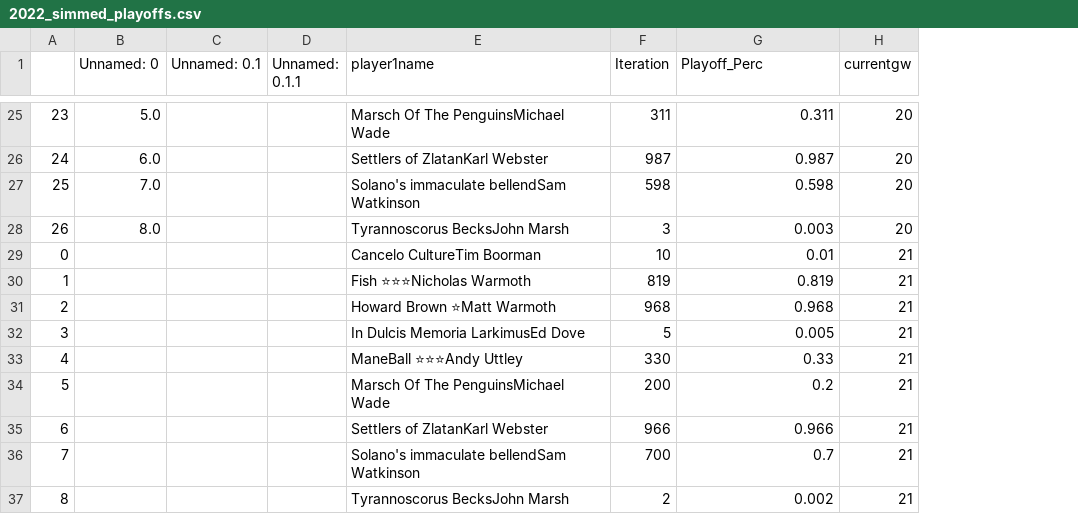
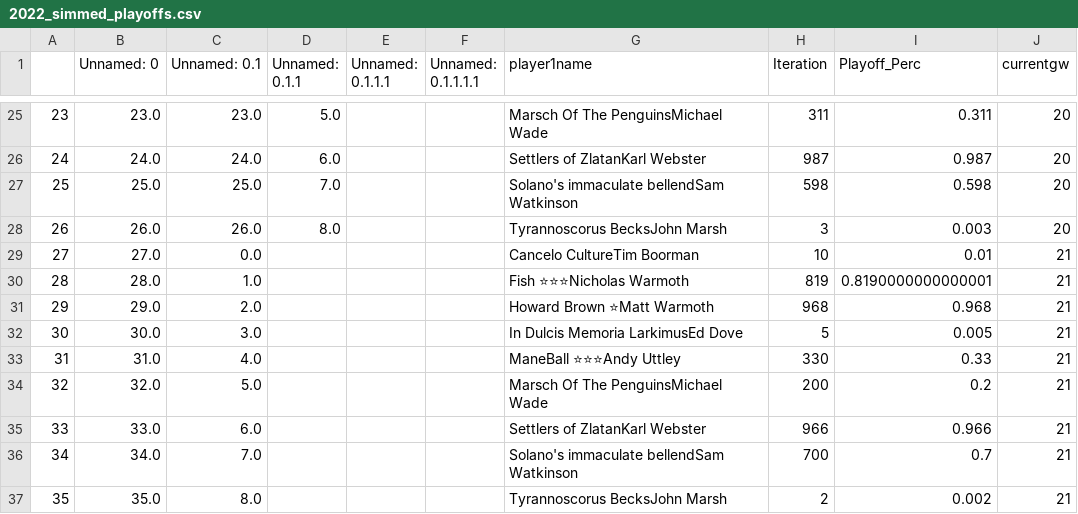
Before and after one commit to andyuttley/JB_Simulator, a CSV file: 2022_simmed_playoffs.csv, drawn as a sheet; only a part is shown, gaps mark what is left out; addresses are those after the commit; the diff covers the shown part only; the diff names each change by its address in the sheet, - before the commit and + after, or states it on an @@ line.

```diff
--- a/2022_simmed_playoffs.csv
+++ b/2022_simmed_playoffs.csv
+column E (Unnamed: 0.1.1.1), empty
+column F (Unnamed: 0.1.1.1.1), empty
-B25 (Unnamed: 0): 5.0
+B25 (Unnamed: 0): 23.0
-C25 (Unnamed: 0.1): (empty)
+C25 (Unnamed: 0.1): 23.0
-D25 (Unnamed: 0.1.1): (empty)
+D25 (Unnamed: 0.1.1): 5.0
-B26 (Unnamed: 0): 6.0
+B26 (Unnamed: 0): 24.0
-C26 (Unnamed: 0.1): (empty)
+C26 (Unnamed: 0.1): 24.0
-D26 (Unnamed: 0.1.1): (empty)
+D26 (Unnamed: 0.1.1): 6.0
-B27 (Unnamed: 0): 7.0
+B27 (Unnamed: 0): 25.0
-C27 (Unnamed: 0.1): (empty)
+C27 (Unnamed: 0.1): 25.0
-D27 (Unnamed: 0.1.1): (empty)
+D27 (Unnamed: 0.1.1): 7.0
-B28 (Unnamed: 0): 8.0
+B28 (Unnamed: 0): 26.0
-C28 (Unnamed: 0.1): (empty)
+C28 (Unnamed: 0.1): 26.0
-D28 (Unnamed: 0.1.1): (empty)
+D28 (Unnamed: 0.1.1): 8.0
@@ column A renumbered between rows 29 and 37 @@
-B29 (Unnamed: 0): (empty)
+B29 (Unnamed: 0): 27.0
-C29 (Unnamed: 0.1): (empty)
+C29 (Unnamed: 0.1): 0.0
-B30 (Unnamed: 0): (empty)
+B30 (Unnamed: 0): 28.0
-C30 (Unnamed: 0.1): (empty)
+C30 (Unnamed: 0.1): 1.0
-I30 (Playoff_Perc): 0.819
+I30 (Playoff_Perc): 0.8190000000000001
-B31 (Unnamed: 0): (empty)
+B31 (Unnamed: 0): 29.0
-C31 (Unnamed: 0.1): (empty)
+C31 (Unnamed: 0.1): 2.0
-B32 (Unnamed: 0): (empty)
+B32 (Unnamed: 0): 30.0
-C32 (Unnamed: 0.1): (empty)
+C32 (Unnamed: 0.1): 3.0
-B33 (Unnamed: 0): (empty)
+B33 (Unnamed: 0): 31.0
-C33 (Unnamed: 0.1): (empty)
+C33 (Unnamed: 0.1): 4.0
-B34 (Unnamed: 0): (empty)
+B34 (Unnamed: 0): 32.0
-C34 (Unnamed: 0.1): (empty)
+C34 (Unnamed: 0.1): 5.0
-B35 (Unnamed: 0): (empty)
+B35 (Unnamed: 0): 33.0
-C35 (Unnamed: 0.1): (empty)
+C35 (Unnamed: 0.1): 6.0
-B36 (Unnamed: 0): (empty)
+B36 (Unnamed: 0): 34.0
-C36 (Unnamed: 0.1): (empty)
+C36 (Unnamed: 0.1): 7.0
-B37 (Unnamed: 0): (empty)
+B37 (Unnamed: 0): 35.0
-C37 (Unnamed: 0.1): (empty)
+C37 (Unnamed: 0.1): 8.0
```
Also changed, not shown: 19 added rows, 1 removed row and 30 edited cells elsewhere in this file, 2022_actual_results.csv, 2022_h2h.csv, 1 other file.
